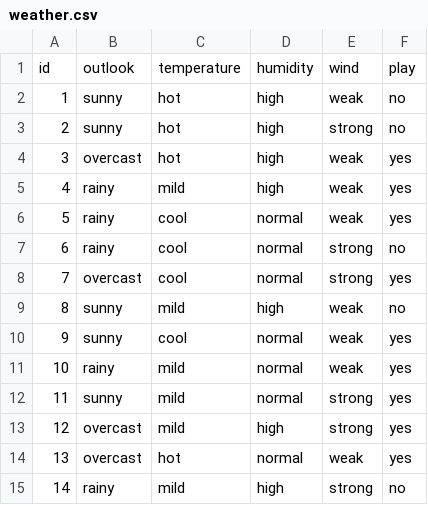
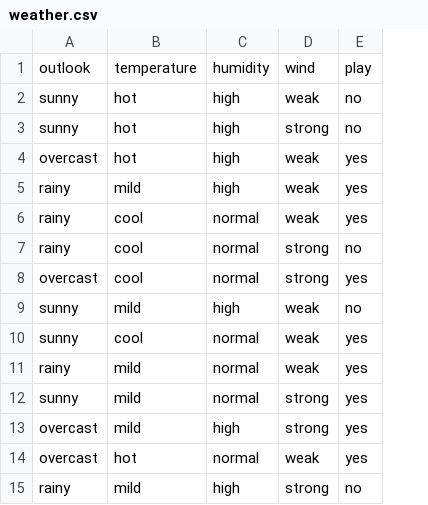
Before and after one commit to thanhdatnv2712/DecisionTreesAlgorithms, a CSV file: dataset/weather.csv, drawn as a sheet; the diff names each change by its address in the sheet, - before the commit and + after, or states it on an @@ line.

```diff
--- a/dataset/weather.csv
+++ b/dataset/weather.csv
-column A, rows 1-15: id | 1 | 2 | 3 | 4 | 5 | 6 | 7 | 8 | 9 | 10 | 11 | 12 | 13 | 14
```
Also changed, not shown: 2 other files.
